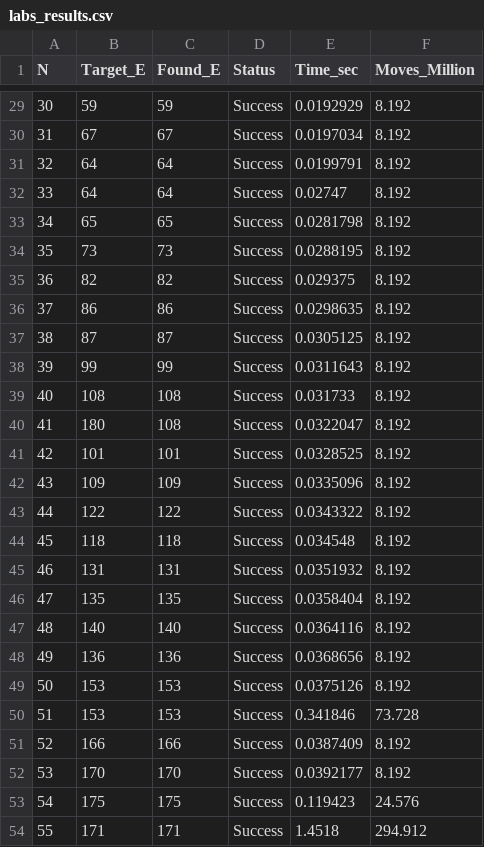
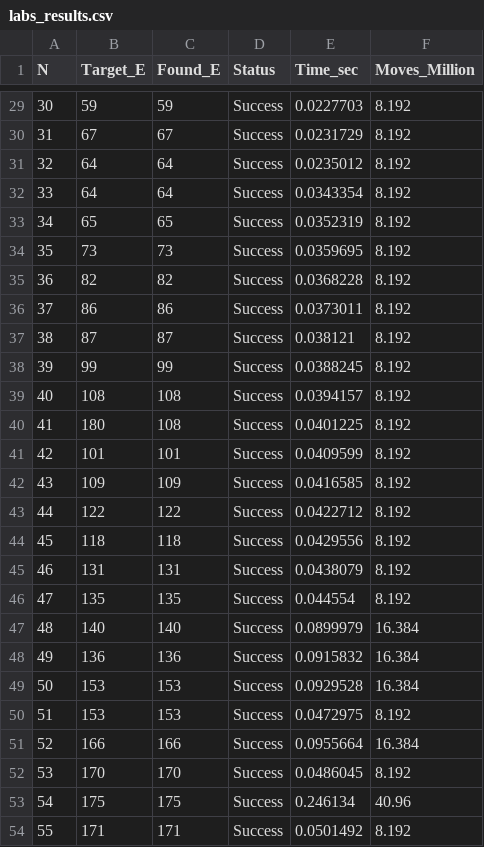
Before and after one commit to iQuHACK/2026-NVIDIA, a CSV file: labs_gpu/labs_results.csv, drawn as a sheet; only a part is shown, gaps mark what is left out; the diff covers the shown part only.

```diff
--- a/labs_gpu/labs_results.csv
+++ b/labs_gpu/labs_results.csv
@@ -29,26 +29,26 @@ N,Target_E,Found_E,Status,Time_sec,Moves_Million
-30,59,59,Success,0.0192929,8.192
-31,67,67,Success,0.0197034,8.192
-32,64,64,Success,0.0199791,8.192
-33,64,64,Success,0.02747,8.192
-34,65,65,Success,0.0281798,8.192
-35,73,73,Success,0.0288195,8.192
-36,82,82,Success,0.029375,8.192
-37,86,86,Success,0.0298635,8.192
-38,87,87,Success,0.0305125,8.192
-39,99,99,Success,0.0311643,8.192
-40,108,108,Success,0.031733,8.192
-41,180,108,Success,0.0322047,8.192
-42,101,101,Success,0.0328525,8.192
-43,109,109,Success,0.0335096,8.192
-44,122,122,Success,0.0343322,8.192
-45,118,118,Success,0.034548,8.192
-46,131,131,Success,0.0351932,8.192
-47,135,135,Success,0.0358404,8.192
-48,140,140,Success,0.0364116,8.192
-49,136,136,Success,0.0368656,8.192
-50,153,153,Success,0.0375126,8.192
-51,153,153,Success,0.341846,73.728
-52,166,166,Success,0.0387409,8.192
-53,170,170,Success,0.0392177,8.192
-54,175,175,Success,0.119423,24.576
-55,171,171,Success,1.4518,294.912
+30,59,59,Success,0.0227703,8.192
+31,67,67,Success,0.0231729,8.192
+32,64,64,Success,0.0235012,8.192
+33,64,64,Success,0.0343354,8.192
+34,65,65,Success,0.0352319,8.192
+35,73,73,Success,0.0359695,8.192
+36,82,82,Success,0.0368228,8.192
+37,86,86,Success,0.0373011,8.192
+38,87,87,Success,0.038121,8.192
+39,99,99,Success,0.0388245,8.192
+40,108,108,Success,0.0394157,8.192
+41,180,108,Success,0.0401225,8.192
+42,101,101,Success,0.0409599,8.192
+43,109,109,Success,0.0416585,8.192
+44,122,122,Success,0.0422712,8.192
+45,118,118,Success,0.0429556,8.192
+46,131,131,Success,0.0438079,8.192
+47,135,135,Success,0.044554,8.192
+48,140,140,Success,0.0899979,16.384
+49,136,136,Success,0.0915832,16.384
+50,153,153,Success,0.0929528,16.384
+51,153,153,Success,0.0472975,8.192
+52,166,166,Success,0.0955664,16.384
+53,170,170,Success,0.0486045,8.192
+54,175,175,Success,0.246134,40.96
+55,171,171,Success,0.0501492,8.192
```
Also changed, not shown: 45 edited cells elsewhere in this file, 22 other files.
